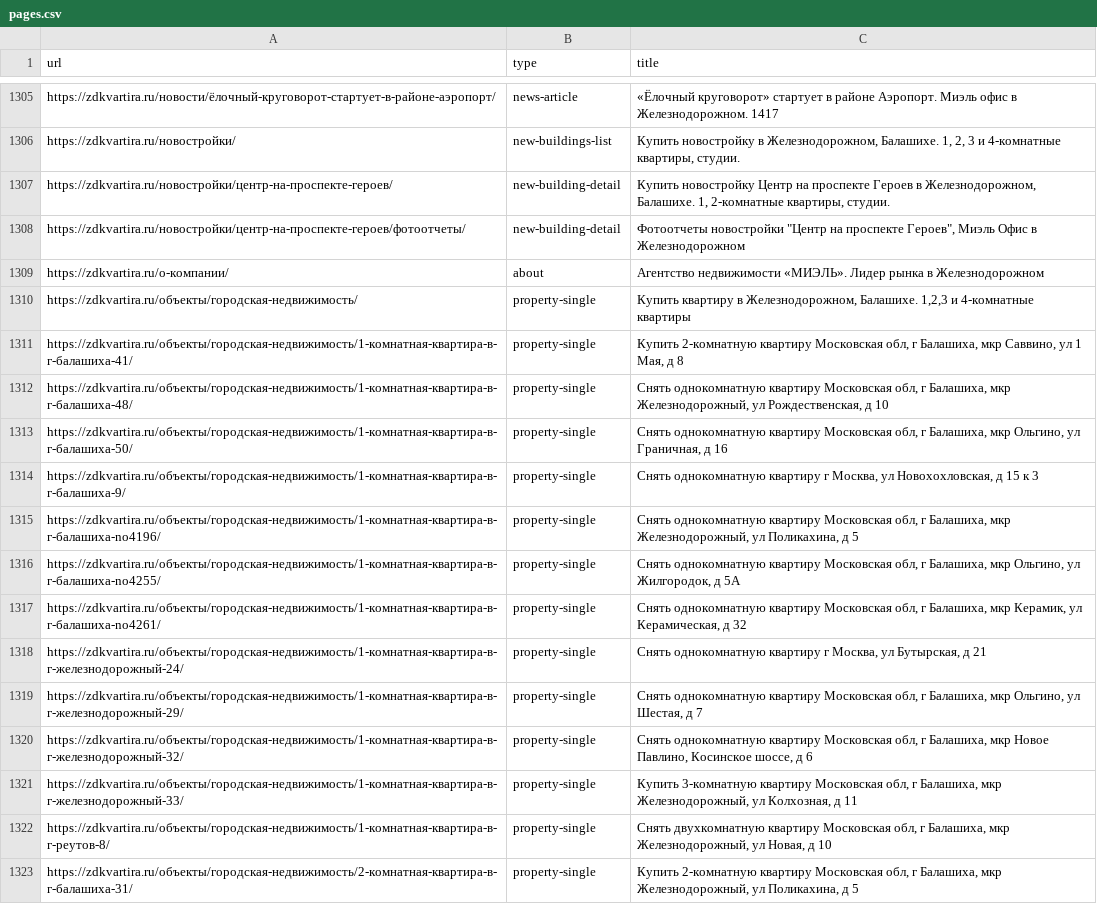
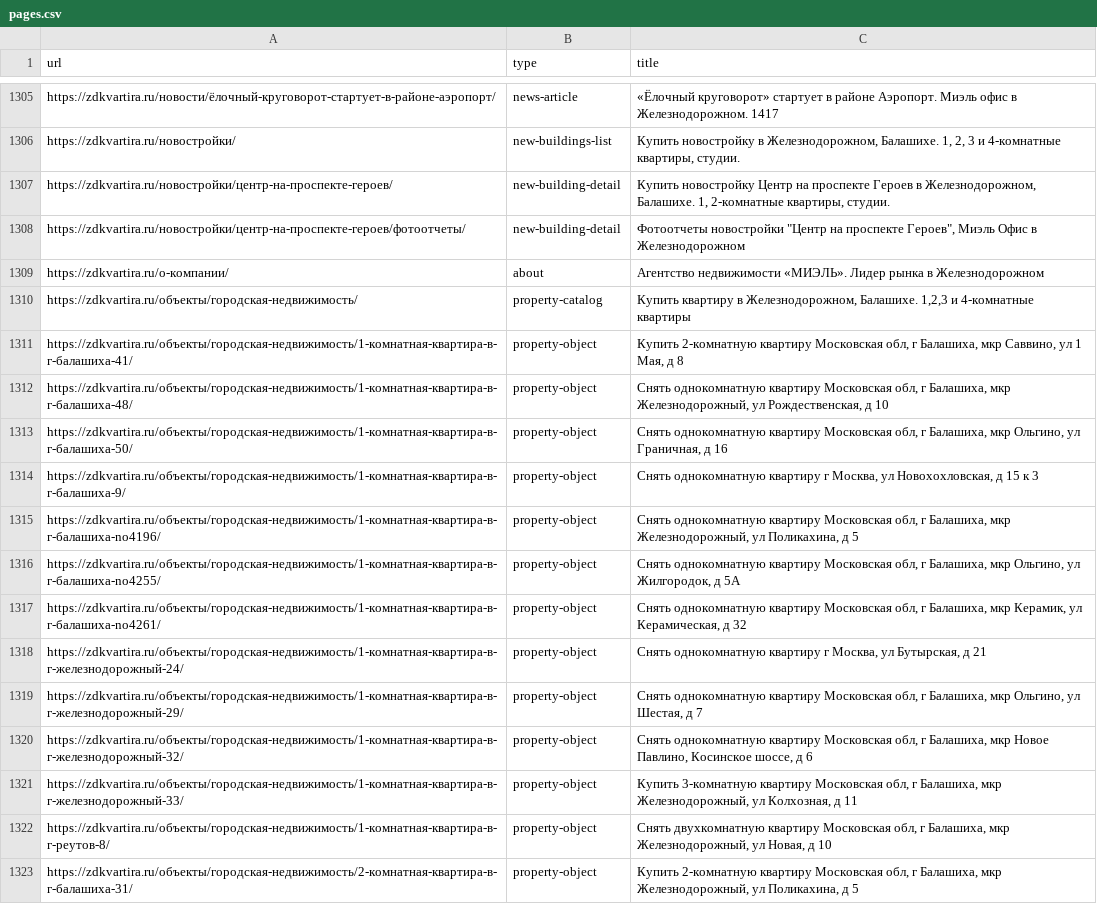
Before and after one commit to lilliputten/zdkvartira-site-analysis, a CSV file: results/pages.csv, drawn as a sheet; only a part is shown, gaps mark what is left out; the diff covers the shown part only.

Commit message:
Added `property-object` type merged `property-single` (and most of the `other-pages`) types into `property-catalog`.

```diff
--- a/results/pages.csv
+++ b/results/pages.csv
@@ -1309,15 +1309,15 @@
 "https://zdkvartira.ru/о-компании/","about","Агентство недвижимости «МИЭЛЬ». Лидер рынка в Железнодорожном"
-"https://zdkvartira.ru/объекты/городская-недвижимость/","property-single","Купить квартиру в Железнодорожном, Балашихе.  1,2,3 и 4-комнатные квартиры"
-"https://zdkvartira.ru/объекты/городская-недвижимость/1-комнатная-квартира-в-г-балашиха-41/","property-single","Купить 2-комнатную квартиру Московская обл, г Балашиха, мкр Саввино, ул 1 Мая, д 8"
-"https://zdkvartira.ru/объекты/городская-недвижимость/1-комнатная-квартира-в-г-балашиха-48/","property-single","Снять однокомнатную квартиру Московская обл, г Балашиха, мкр Железнодорожный, ул Рождественская, д 10"
-"https://zdkvartira.ru/объекты/городская-недвижимость/1-комнатная-квартира-в-г-балашиха-50/","property-single","Снять однокомнатную квартиру Московская обл, г Балашиха, мкр Ольгино, ул Граничная, д 16"
-"https://zdkvartira.ru/объекты/городская-недвижимость/1-комнатная-квартира-в-г-балашиха-9/","property-single","Снять однокомнатную квартиру г Москва, ул Новохохловская, д 15 к 3"
-"https://zdkvartira.ru/объекты/городская-недвижимость/1-комнатная-квартира-в-г-балашиха-no4196/","property-single","Снять однокомнатную квартиру Московская обл, г Балашиха, мкр Железнодорожный, ул Поликахина, д 5"
-"https://zdkvartira.ru/объекты/городская-недвижимость/1-комнатная-квартира-в-г-балашиха-no4255/","property-single","Снять однокомнатную квартиру Московская обл, г Балашиха, мкр Ольгино, ул Жилгородок, д 5А"
-"https://zdkvartira.ru/объекты/городская-недвижимость/1-комнатная-квартира-в-г-балашиха-no4261/","property-single","Снять однокомнатную квартиру Московская обл, г Балашиха, мкр Керамик, ул Керамическая, д 32"
-"https://zdkvartira.ru/объекты/городская-недвижимость/1-комнатная-квартира-в-г-железнодорожный-24/","property-single","Снять однокомнатную квартиру г Москва, ул Бутырская, д 21"
-"https://zdkvartira.ru/объекты/городская-недвижимость/1-комнатная-квартира-в-г-железнодорожный-29/","property-single","Снять однокомнатную квартиру Московская обл, г Балашиха, мкр Ольгино, ул Шестая, д 7"
-"https://zdkvartira.ru/объекты/городская-недвижимость/1-комнатная-квартира-в-г-железнодорожный-32/","property-single","Снять однокомнатную квартиру Московская обл, г Балашиха, мкр Новое Павлино, Косинское шоссе, д 6"
-"https://zdkvartira.ru/объекты/городская-недвижимость/1-комнатная-квартира-в-г-железнодорожный-33/","property-single","Купить 3-комнатную квартиру Московская обл, г Балашиха, мкр Железнодорожный, ул Колхозная, д 11"
-"https://zdkvartira.ru/объекты/городская-недвижимость/1-комнатная-квартира-в-г-реутов-8/","property-single","Снять двухкомнатную квартиру Московская обл, г Балашиха, мкр Железнодорожный, ул Новая, д 10"
-"https://zdkvartira.ru/объекты/городская-недвижимость/2-комнатная-квартира-в-г-балашиха-31/","property-single","Купить 2-комнатную квартиру Московская обл, г Балашиха, мкр Железнодорожный, ул Поликахина, д 5"
+"https://zdkvartira.ru/объекты/городская-недвижимость/","property-catalog","Купить квартиру в Железнодорожном, Балашихе.  1,2,3 и 4-комнатные квартиры"
+"https://zdkvartira.ru/объекты/городская-недвижимость/1-комнатная-квартира-в-г-балашиха-41/","property-object","Купить 2-комнатную квартиру Московская обл, г Балашиха, мкр Саввино, ул 1 Мая, д 8"
+"https://zdkvartira.ru/объекты/городская-недвижимость/1-комнатная-квартира-в-г-балашиха-48/","property-object","Снять однокомнатную квартиру Московская обл, г Балашиха, мкр Железнодорожный, ул Рождественская, д 10"
+"https://zdkvartira.ru/объекты/городская-недвижимость/1-комнатная-квартира-в-г-балашиха-50/","property-object","Снять однокомнатную квартиру Московская обл, г Балашиха, мкр Ольгино, ул Граничная, д 16"
+"https://zdkvartira.ru/объекты/городская-недвижимость/1-комнатная-квартира-в-г-балашиха-9/","property-object","Снять однокомнатную квартиру г Москва, ул Новохохловская, д 15 к 3"
+"https://zdkvartira.ru/объекты/городская-недвижимость/1-комнатная-квартира-в-г-балашиха-no4196/","property-object","Снять однокомнатную квартиру Московская обл, г Балашиха, мкр Железнодорожный, ул Поликахина, д 5"
+"https://zdkvartira.ru/объекты/городская-недвижимость/1-комнатная-квартира-в-г-балашиха-no4255/","property-object","Снять однокомнатную квартиру Московская обл, г Балашиха, мкр Ольгино, ул Жилгородок, д 5А"
+"https://zdkvartira.ru/объекты/городская-недвижимость/1-комнатная-квартира-в-г-балашиха-no4261/","property-object","Снять однокомнатную квартиру Московская обл, г Балашиха, мкр Керамик, ул Керамическая, д 32"
+"https://zdkvartira.ru/объекты/городская-недвижимость/1-комнатная-квартира-в-г-железнодорожный-24/","property-object","Снять однокомнатную квартиру г Москва, ул Бутырская, д 21"
+"https://zdkvartira.ru/объекты/городская-недвижимость/1-комнатная-квартира-в-г-железнодорожный-29/","property-object","Снять однокомнатную квартиру Московская обл, г Балашиха, мкр Ольгино, ул Шестая, д 7"
+"https://zdkvartira.ru/объекты/городская-недвижимость/1-комнатная-квартира-в-г-железнодорожный-32/","property-object","Снять однокомнатную квартиру Московская обл, г Балашиха, мкр Новое Павлино, Косинское шоссе, д 6"
+"https://zdkvartira.ru/объекты/городская-недвижимость/1-комнатная-квартира-в-г-железнодорожный-33/","property-object","Купить 3-комнатную квартиру Московская обл, г Балашиха, мкр Железнодорожный, ул Колхозная, д 11"
+"https://zdkvartira.ru/объекты/городская-недвижимость/1-комнатная-квартира-в-г-реутов-8/","property-object","Снять двухкомнатную квартиру Московская обл, г Балашиха, мкр Железнодорожный, ул Новая, д 10"
+"https://zdkvartira.ru/объекты/городская-недвижимость/2-комнатная-квартира-в-г-балашиха-31/","property-object","Купить 2-комнатную квартиру Московская обл, г Балашиха, мкр Железнодорожный, ул Поликахина, д 5"
```
Also changed, not shown: 34 edited cells elsewhere in this file, 14 other files.
